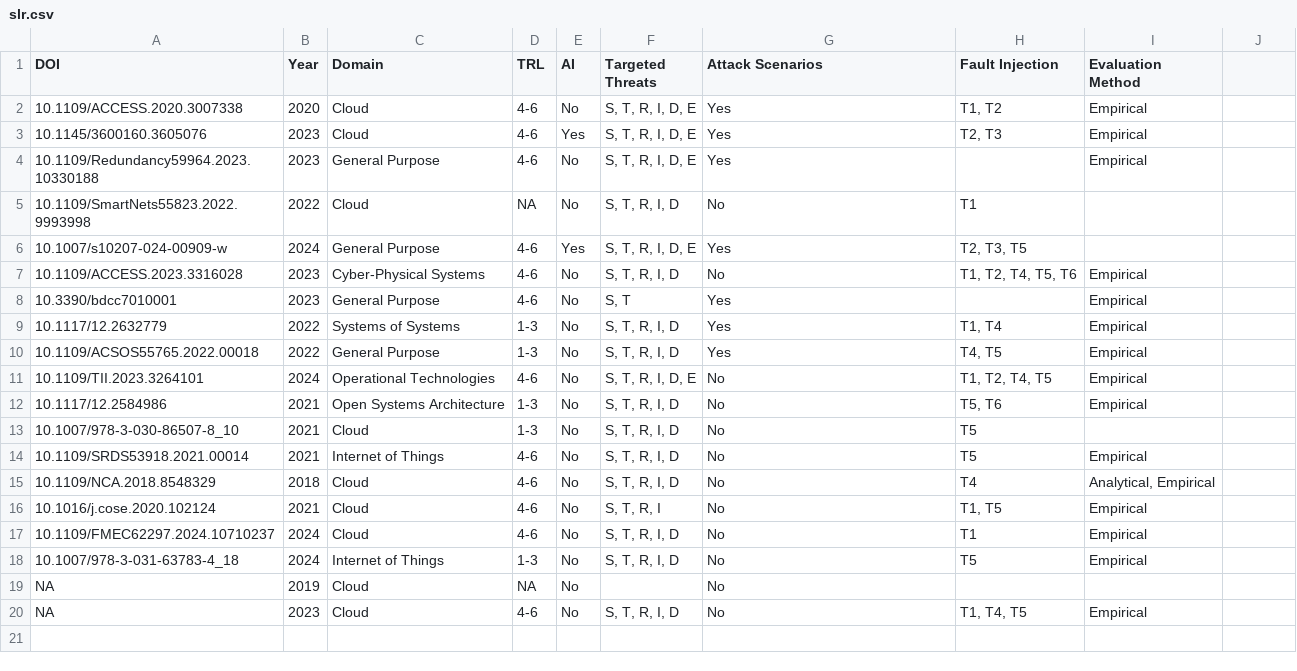
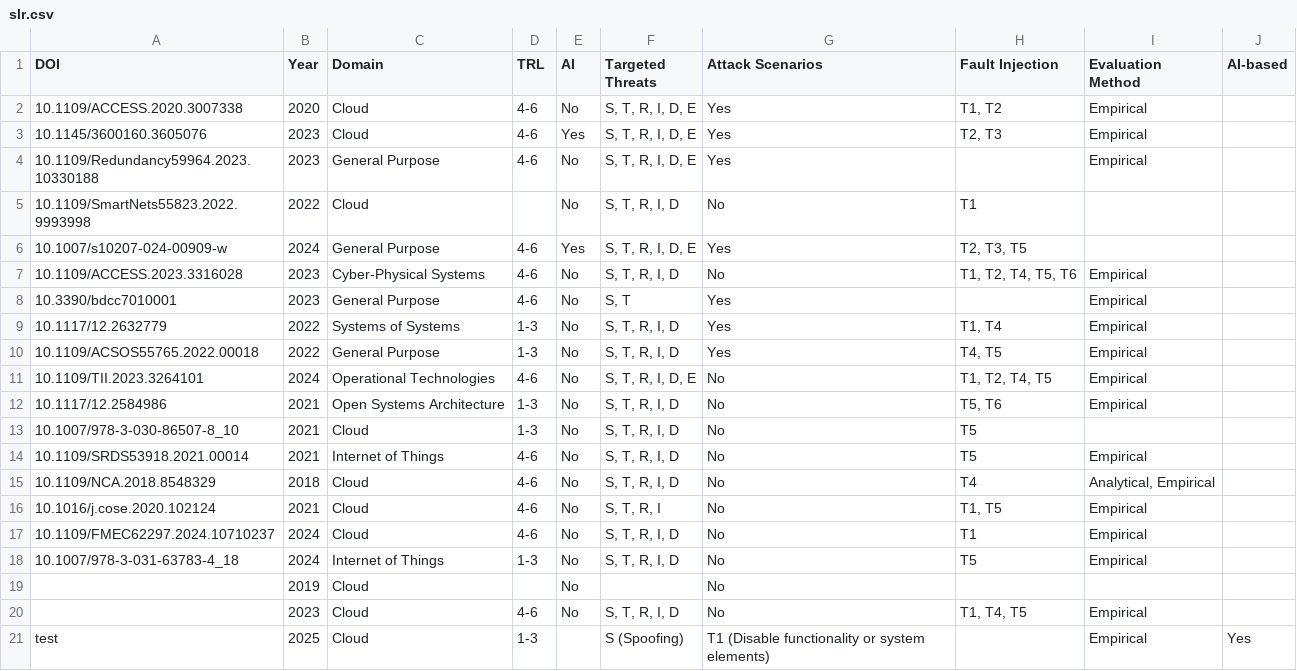
Before and after one commit to r2avula/SCENE-Guidelines, a CSV file: slr.csv, drawn as a sheet; the diff names each change by its address in the sheet, - before the commit and + after, or states it on an @@ line.

```diff
--- a/slr.csv
+++ b/slr.csv
-J1: (empty)
+J1: AI-based
-D5 (TRL): NA
+D5 (TRL): (empty)
-A19:A20 (DOI): NA
+A19:A20 (DOI): (empty)
-D19 (TRL): NA
+D19 (TRL): (empty)
+row 21: test | 2025 | Cloud | 1-3 |  | S (Spoofing) | T1 (Disable functionality or system elements) |  | Empirical | Yes
```
